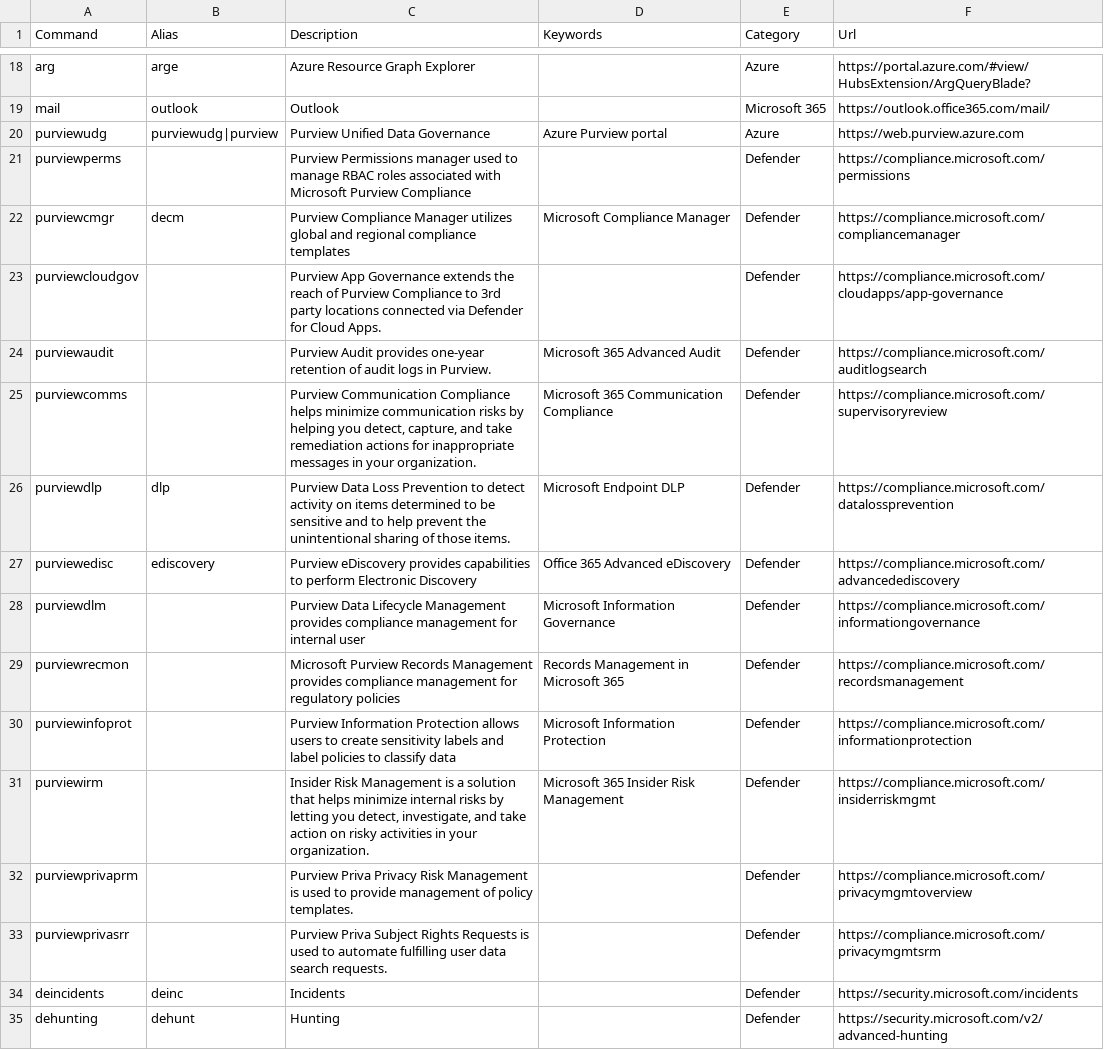
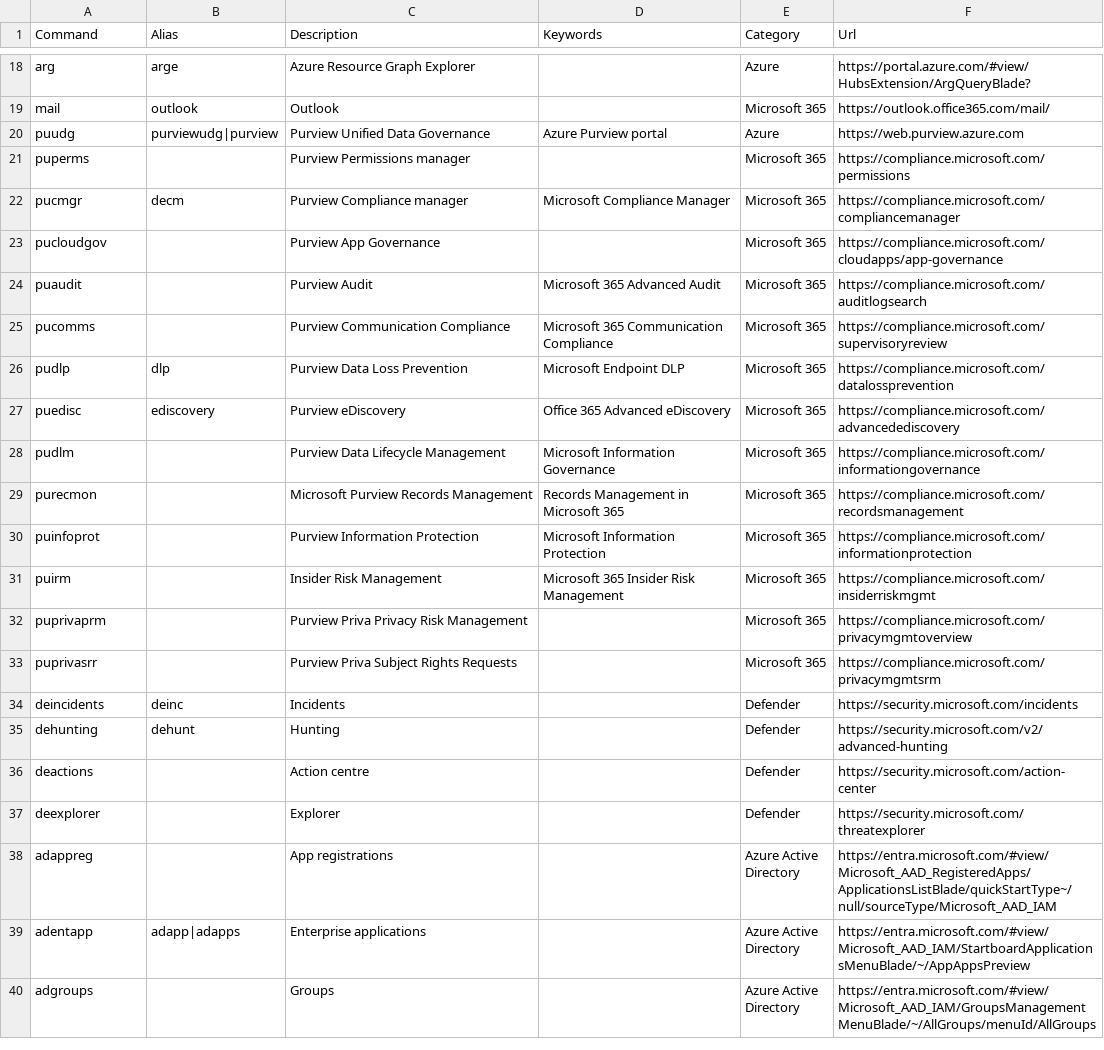
Before and after one commit to merill/cmd, a CSV file: website/config/commands.csv, drawn as a sheet; only a part is shown, gaps mark what is left out; the shorter side is filled out with more unchanged rows.

Commit message:
Update commands.csv

```diff
--- a/website/config/commands.csv
+++ b/website/config/commands.csv
@@ -19,16 +19,16 @@ arg,arge,Azure Resource Graph Explorer,,Azure,https://portal.azure.com/#view/Hub
 mail,outlook,Outlook,,Microsoft 365,https://outlook.office365.com/mail/
-purviewudg,purviewudg|purview,Purview Unified Data Governance,Azure Purview portal,Azure,https://web.purview.azure.com
-purviewperms,,Purview Permissions manager used to manage RBAC roles associated with Microsoft Purview Compliance,,Defender,https://compliance.microsoft.com/permissions
-purviewcmgr,decm,Purview Compliance Manager utilizes global and regional compliance templates,Microsoft Compliance Manager,Defender,https://compliance.microsoft.com/compliancemanager
-purviewcloudgov,,Purview App Governance extends the reach of Purview Compliance to 3rd party locations connected via Defender for Cloud Apps.,,Defender,https://compliance.microsoft.com/cloudapps/app-governance
-purviewaudit,,Purview Audit provides one-year retention of audit logs in Purview.,Microsoft 365 Advanced Audit,Defender,https://compliance.microsoft.com/auditlogsearch
-purviewcomms,,"Purview Communication Compliance helps minimize communication risks by helping you detect, capture, and take remediation actions for inappropriate messages in your organization. ",Microsoft 365 Communication Compliance,Defender,https://compliance.microsoft.com/supervisoryreview
-purviewdlp,dlp,Purview Data Loss Prevention to detect activity on items determined to be sensitive and to help prevent the unintentional sharing of those items.,Microsoft Endpoint DLP,Defender,https://compliance.microsoft.com/datalossprevention
-purviewedisc,ediscovery,Purview eDiscovery provides capabilities to perform Electronic Discovery,Office 365 Advanced eDiscovery,Defender,https://compliance.microsoft.com/advancedediscovery
-purviewdlm,,Purview Data Lifecycle Management provides compliance management for internal user,Microsoft Information Governance,Defender,https://compliance.microsoft.com/informationgovernance
-purviewrecmon,,Microsoft Purview Records Management provides compliance management for regulatory policies,Records Management in Microsoft 365,Defender,https://compliance.microsoft.com/recordsmanagement
-purviewinfoprot,,Purview Information Protection allows users to create sensitivity labels and label policies to classify data,Microsoft Information Protection,Defender,https://compliance.microsoft.com/informationprotection
-purviewirm,,"Insider Risk Management is a solution that helps minimize internal risks by letting you detect, investigate, and take action on risky activities in your organization.",Microsoft 365 Insider Risk Management,Defender,https://compliance.microsoft.com/insiderriskmgmt
-purviewprivaprm,,Purview Priva Privacy Risk Management is used to provide management of policy templates.,,Defender,https://compliance.microsoft.com/privacymgmtoverview
-purviewprivasrr,,Purview Priva Subject Rights Requests is used to automate fulfilling user data search requests.,,Defender,https://compliance.microsoft.com/privacymgmtsrm
+puudg,purviewudg|purview,Purview Unified Data Governance,Azure Purview portal,Azure,https://web.purview.azure.com
+puperms,,Purview Permissions manager,,Microsoft 365,https://compliance.microsoft.com/permissions
+pucmgr,decm,Purview Compliance manager,Microsoft Compliance Manager,Microsoft 365,https://compliance.microsoft.com/compliancemanager
+pucloudgov,,Purview App Governance,,Microsoft 365,https://compliance.microsoft.com/cloudapps/app-governance
+puaudit,,Purview Audit,Microsoft 365 Advanced Audit,Microsoft 365,https://compliance.microsoft.com/auditlogsearch
+pucomms,,Purview Communication Compliance,Microsoft 365 Communication Compliance,Microsoft 365,https://compliance.microsoft.com/supervisoryreview
+pudlp,dlp,Purview Data Loss Prevention,Microsoft Endpoint DLP,Microsoft 365,https://compliance.microsoft.com/datalossprevention
+puedisc,ediscovery,Purview eDiscovery,Office 365 Advanced eDiscovery,Microsoft 365,https://compliance.microsoft.com/advancedediscovery
+pudlm,,Purview Data Lifecycle Management,Microsoft Information Governance,Microsoft 365,https://compliance.microsoft.com/informationgovernance
+purecmon,,Microsoft Purview Records Management,Records Management in Microsoft 365,Microsoft 365,https://compliance.microsoft.com/recordsmanagement
+puinfoprot,,Purview Information Protection,Microsoft Information Protection,Microsoft 365,https://compliance.microsoft.com/informationprotection
+puirm,,Insider Risk Management,Microsoft 365 Insider Risk Management,Microsoft 365,https://compliance.microsoft.com/insiderriskmgmt
+puprivaprm,,Purview Priva Privacy Risk Management,,Microsoft 365,https://compliance.microsoft.com/privacymgmtoverview
+puprivasrr,,Purview Priva Subject Rights Requests,,Microsoft 365,https://compliance.microsoft.com/privacymgmtsrm
 deincidents,deinc,Incidents,,Defender,https://security.microsoft.com/incidents
```
